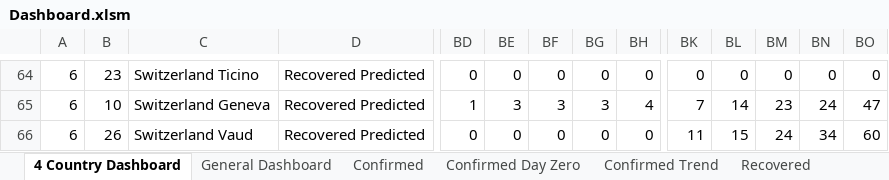
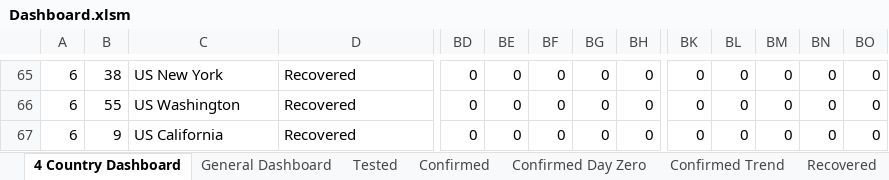
Before and after one commit to georgzurbonsen/Beyond4P_Apps, an Excel workbook: COVID-19 Apps/Dashboard.xlsm, sheet 4 Country Dashboard, drawn as a sheet; only a part is shown, gaps mark what is left out; values as stored, in another font and other column widths than the file's, no borders; charts and pictures and conditional formats not drawn; addresses are those after the commit; the diff covers the shown part only; the diff names each change by its address in the sheet, - before the commit and + after, or states it on an @@ line.

```diff
--- a/COVID-19 Apps/Dashboard.xlsm (sheet 4 Country Dashboard)
+++ b/COVID-19 Apps/Dashboard.xlsm (sheet 4 Country Dashboard)
+sheet tab: Tested
-B65: 23
+B65: 38
-C65: Switzerland Ticino
+C65: US New York
-D65:D67: Recovered Predicted
+D65:D67: Recovered
-B66: 10
+B66: 55
-C66: Switzerland Geneva
+C66: US Washington
-BD66: 1
+BD66: 0
-BE66: 3
+BE66: 0
-BF66: 3
+BF66: 0
-BG66: 3
+BG66: 0
-BH66: 4
+BH66: 0
-BK66: 7
+BK66: 0
-BL66: 14
+BL66: 0
-BM66: 23
+BM66: 0
-BN66: 24
+BN66: 0
-BO66: 47
+BO66: 0
-B67: 26
+B67: 9
-C67: Switzerland Vaud
+C67: US California
-BK67: 11
+BK67: 0
-BL67: 15
+BL67: 0
-BM67: 24
+BM67: 0
-BN67: 34
+BN67: 0
-BO67: 60
+BO67: 0
```
Also changed, not shown: 23 added rows, 10 removed rows and 648 edited cells elsewhere in this sheet, sheet Recovered Predicted, sheet Recovered, sheet Deaths, sheet General Dashboard, sheet Confirmed, sheet Confirmed Day Zero, 1 more sheet, other sheet tabs, formulas that keep their value, charts or pictures, 42 other files.
